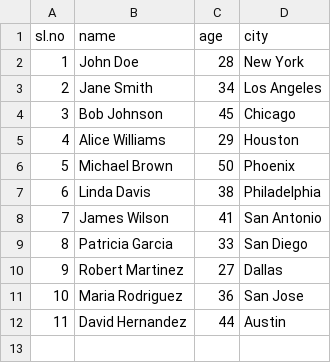
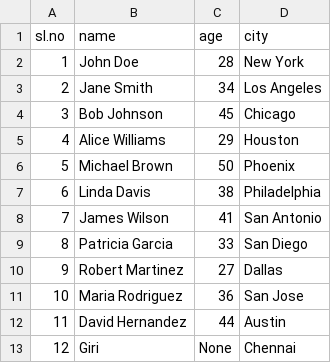
Before and after one commit to ainugiri/Python_Oct_25, a CSV file: training.csv, drawn as a sheet; the diff names each change by its address in the sheet, - before the commit and + after, or states it on an @@ line.

```diff
--- a/training.csv
+++ b/training.csv
+row 13: 12 | Giri | None | Chennai
```
Also changed, not shown: 3 other files.
